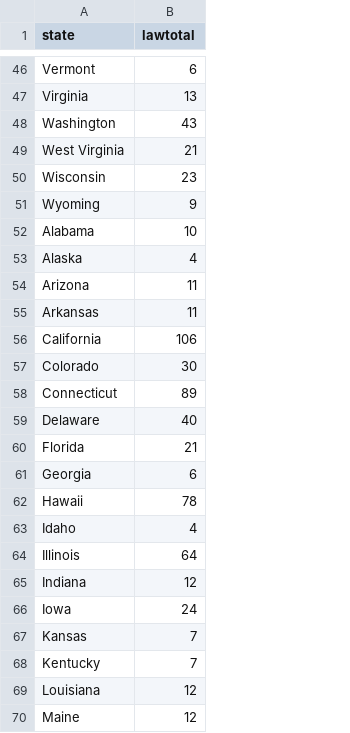
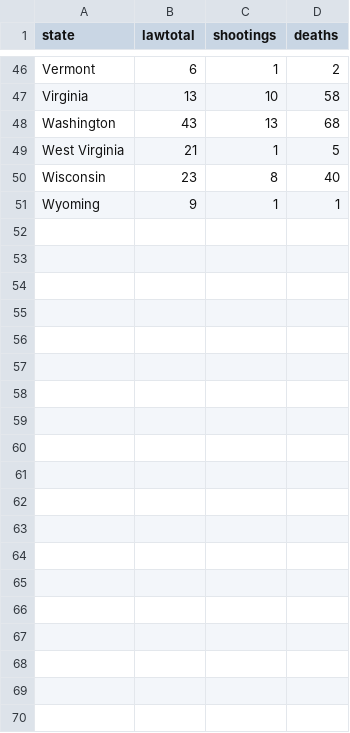
Before and after one commit to VENKATESH1324/us_mass_shooting_analysis, a CSV file: data/state_law.csv, drawn as a sheet; only a part is shown, gaps mark what is left out; removed rows and columns are numbered as before the commit, all else as after; the diff covers the shown part only; the diff names each change by its address in the sheet, - before the commit and + after, or states it on an @@ line.

Commit message:
data csv manipulated

```diff
--- a/data/state_law.csv
+++ b/data/state_law.csv
+column C (shootings), rows 46-51: 1 | 10 | 13 | 1 | 8 | 1
+column D (deaths), rows 46-51: 2 | 58 | 68 | 5 | 40 | 1
-row 52: Alabama | 10
-row 53: Alaska | 4
-row 54: Arizona | 11
-row 55: Arkansas | 11
-row 56: California | 106
-row 57: Colorado | 30
-row 58: Connecticut | 89
-row 59: Delaware | 40
-row 60: Florida | 21
-row 61: Georgia | 6
-row 62: Hawaii | 78
-row 63: Idaho | 4
-row 64: Illinois | 64
-row 65: Indiana | 12
-row 66: Iowa | 24
-row 67: Kansas | 7
-row 68: Kentucky | 7
-row 69: Louisiana | 12
-row 70: Maine | 12
```
Also changed, not shown: 31 removed rows elsewhere in this file, 4 other files.
